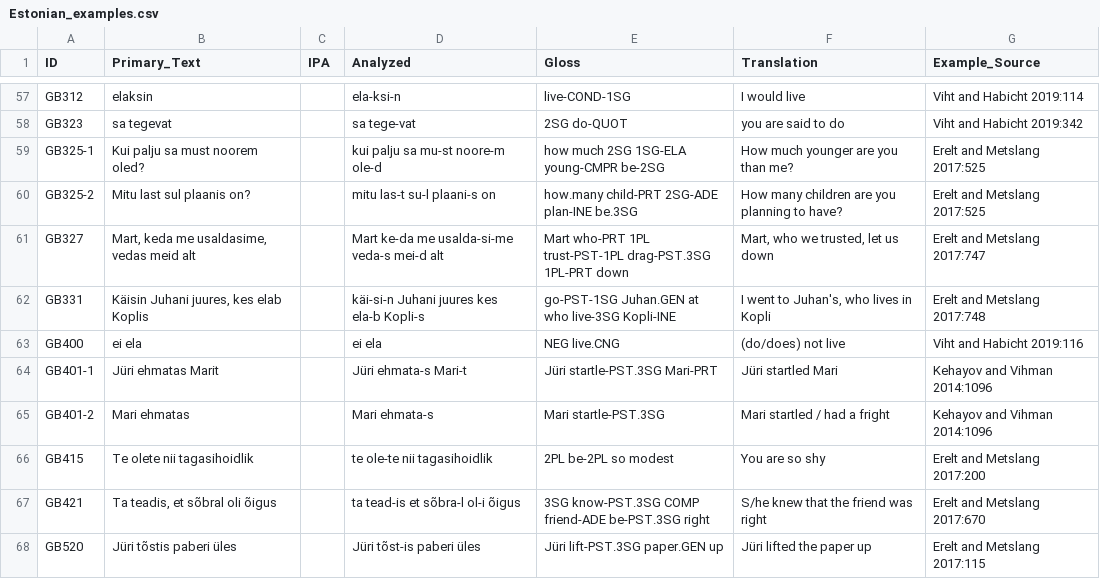
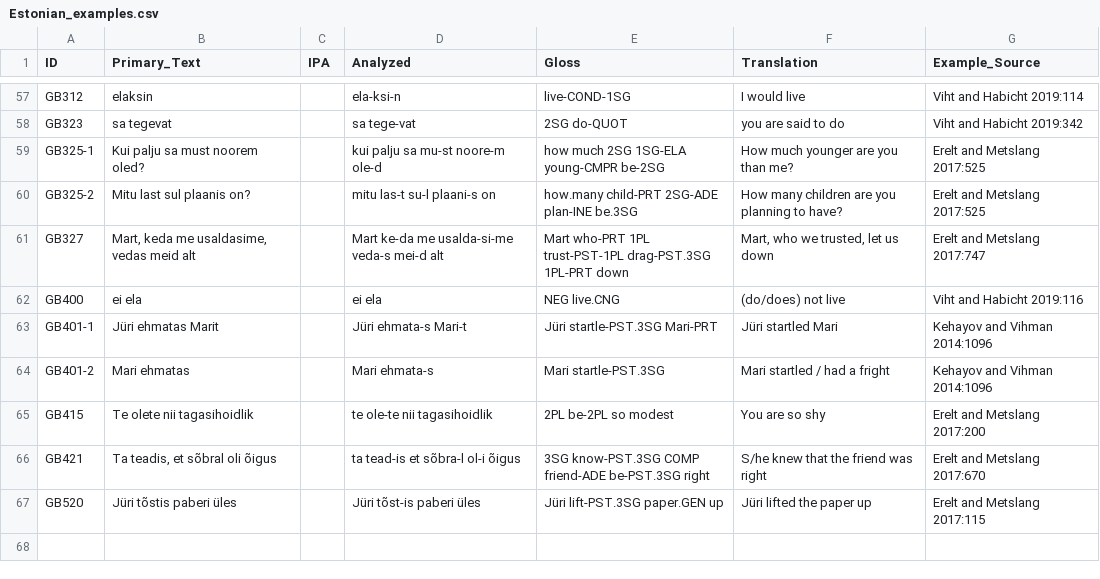
Before and after one commit to bedlan/uratyp-1, a CSV file: raw/GB/language-tables/Estonian_examples.csv, drawn as a sheet; only a part is shown, gaps mark what is left out.

```diff
--- a/raw/GB/language-tables/Estonian_examples.csv
+++ b/raw/GB/language-tables/Estonian_examples.csv
@@ -61,3 +61,2 @@ GB325-2,Mitu last sul plaanis on?,,mitu las-t su-l plaani-s on,how.many child-PR
 GB327,"Mart, keda me usaldasime, vedas meid alt",,Mart ke-da me usalda-si-me veda-s mei-d alt,Mart who-PRT 1PL trust-PST-1PL drag-PST.3SG 1PL-PRT down ,"Mart, who we trusted, let us down",Erelt and Metslang 2017:747
-GB331,"Käisin Juhani juures, kes elab Koplis",,käi-si-n Juhani juures kes ela-b Kopli-s,go-PST-1SG Juhan.GEN at who live-3SG Kopli-INE,"I went to Juhan's, who lives in Kopli",Erelt and Metslang 2017:748
 GB400,ei ela,,ei ela,NEG live.CNG,(do/does) not live,Viht and Habicht 2019:116
```
Also changed, not shown: raw/GB/language-tables/Finnish.csv, raw/GB/language-tables/Finnish_examples.csv, 9 other files.
